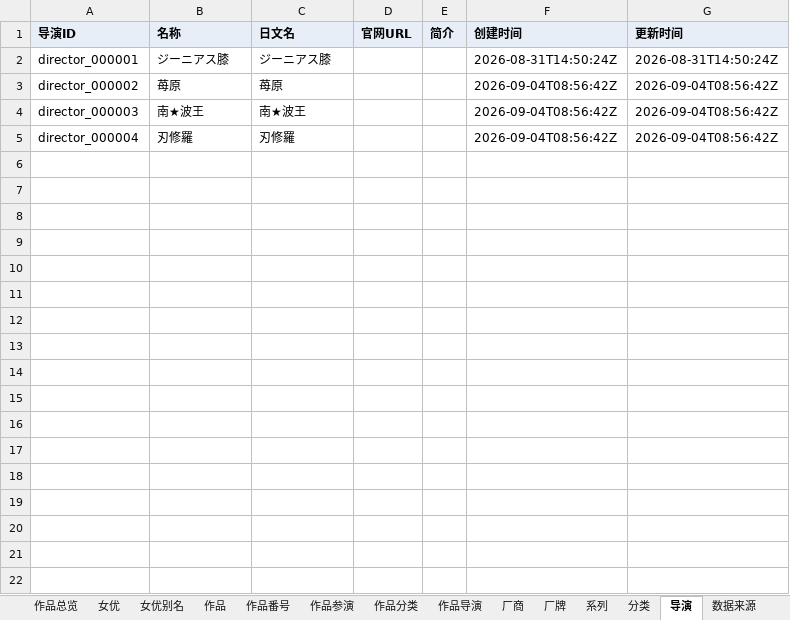
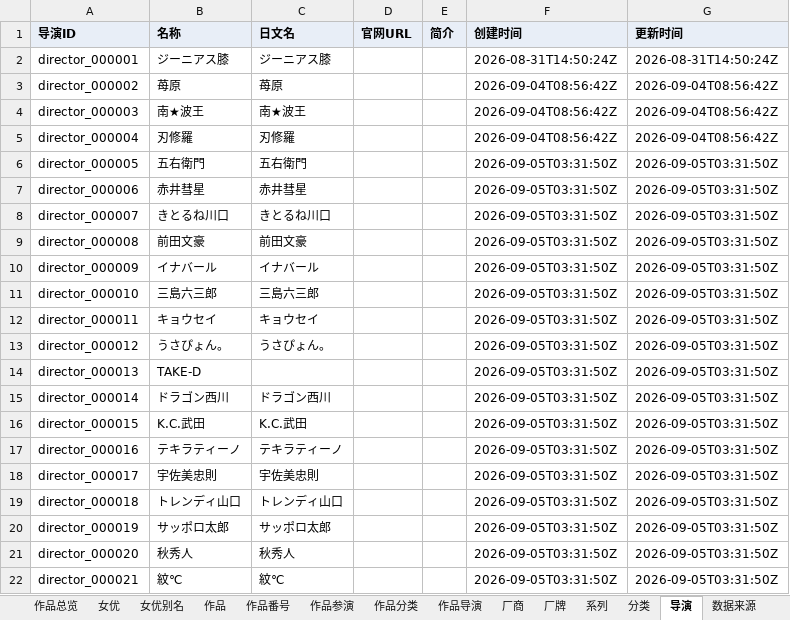
Before and after one commit to MagicBude/Averia, an Excel workbook: exports/xlsx/averia.xlsx, sheet 导演, drawn as a sheet; values as stored, in another font and other column widths than the file's, no borders; the diff names each change by its address in the sheet, - before the commit and + after, or states it on an @@ line.

```diff
--- a/exports/xlsx/averia.xlsx (sheet 导演)
+++ b/exports/xlsx/averia.xlsx (sheet 导演)
+row 6: director_000005 | 五右衛門 | 五右衛門 |  |  | 2026-09-05T03:31:50Z | 2026-09-05T03:31:50Z
+row 7: director_000006 | 赤井彗星 | 赤井彗星 |  |  | 2026-09-05T03:31:50Z | 2026-09-05T03:31:50Z
+row 8: director_000007 | きとるね川口 | きとるね川口 |  |  | 2026-09-05T03:31:50Z | 2026-09-05T03:31:50Z
+row 9: director_000008 | 前田文豪 | 前田文豪 |  |  | 2026-09-05T03:31:50Z | 2026-09-05T03:31:50Z
+row 10: director_000009 | イナバール | イナバール |  |  | 2026-09-05T03:31:50Z | 2026-09-05T03:31:50Z
+row 11: director_000010 | 三島六三郎 | 三島六三郎 |  |  | 2026-09-05T03:31:50Z | 2026-09-05T03:31:50Z
+row 12: director_000011 | キョウセイ | キョウセイ |  |  | 2026-09-05T03:31:50Z | 2026-09-05T03:31:50Z
+row 13: director_000012 | うさぴょん。 | うさぴょん。 |  |  | 2026-09-05T03:31:50Z | 2026-09-05T03:31:50Z
+row 14: director_000013 | TAKE-D |  |  |  | 2026-09-05T03:31:50Z | 2026-09-05T03:31:50Z
+row 15: director_000014 | ドラゴン西川 | ドラゴン西川 |  |  | 2026-09-05T03:31:50Z | 2026-09-05T03:31:50Z
+row 16: director_000015 | K.C.武田 | K.C.武田 |  |  | 2026-09-05T03:31:50Z | 2026-09-05T03:31:50Z
+row 17: director_000016 | テキラティーノ | テキラティーノ |  |  | 2026-09-05T03:31:50Z | 2026-09-05T03:31:50Z
+row 18: director_000017 | 宇佐美忠則 | 宇佐美忠則 |  |  | 2026-09-05T03:31:50Z | 2026-09-05T03:31:50Z
+row 19: director_000018 | トレンディ山口 | トレンディ山口 |  |  | 2026-09-05T03:31:50Z | 2026-09-05T03:31:50Z
+row 20: director_000019 | サッポロ太郎 | サッポロ太郎 |  |  | 2026-09-05T03:31:50Z | 2026-09-05T03:31:50Z
+row 21: director_000020 | 秋秀人 | 秋秀人 |  |  | 2026-09-05T03:31:50Z | 2026-09-05T03:31:50Z
+row 22: director_000021 | 紋℃ | 紋℃ |  |  | 2026-09-05T03:31:50Z | 2026-09-05T03:31:50Z
```
Also changed, not shown: sheet 作品分类, sheet 作品, sheet 作品总览, sheet 分类, sheet 数据来源, sheet 作品番号, 7 more sheets, 29 other files.
